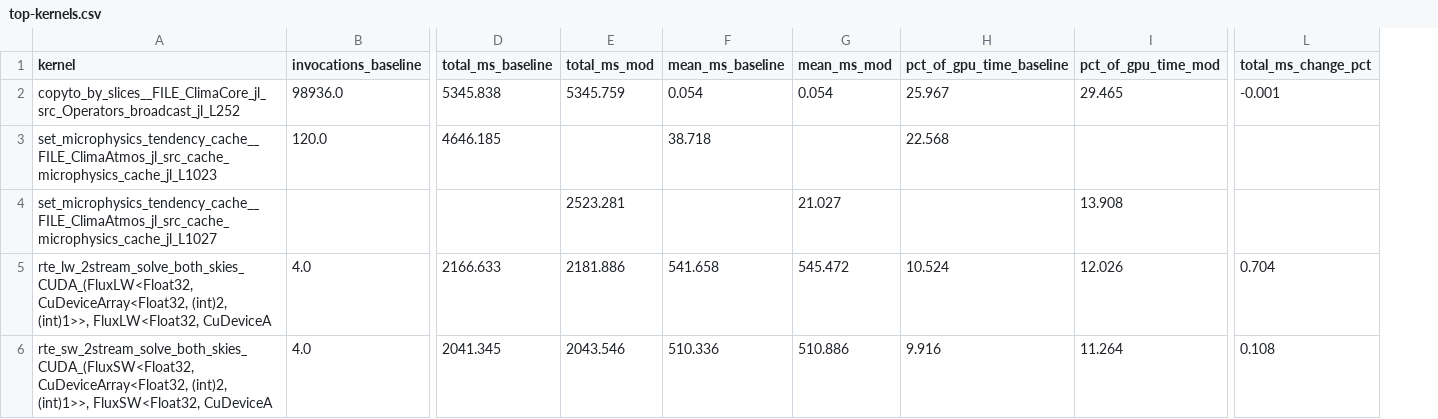
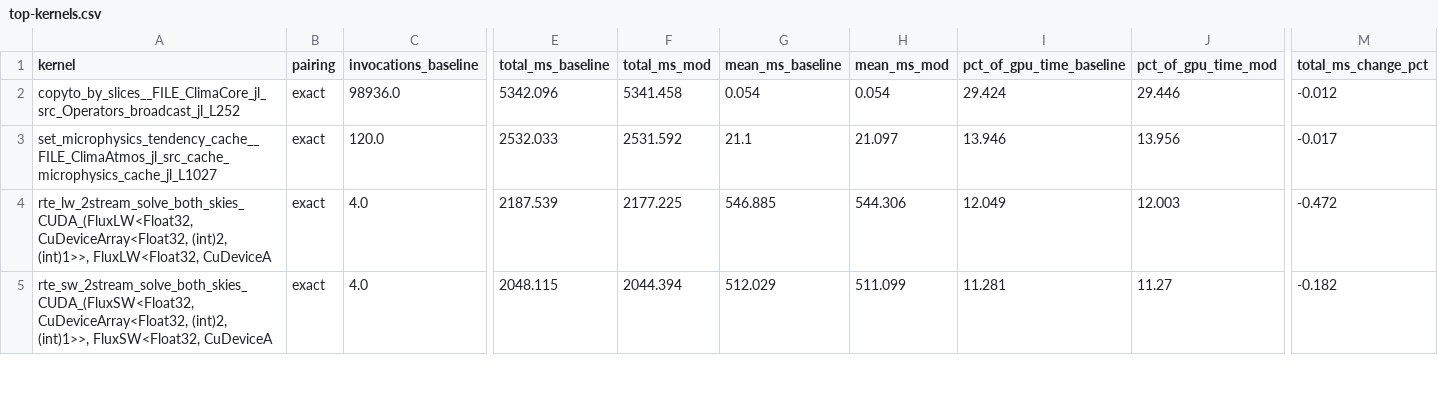
Before and after one commit to petebachant/clima-gpu-profiling, a CSV file: results/top-kernels.csv, drawn as a sheet; only a part is shown, gaps mark what is left out; removed rows and columns are numbered as before the commit, all else as after; rows hold the shown columns only; the diff covers the shown part only; the diff names each change by its address in the sheet, - before the commit and + after, or states it on an @@ line.

```diff
--- a/results/top-kernels.csv
+++ b/results/top-kernels.csv
+column B (pairing), rows 2-5: all exact
-E2 (total_ms_baseline): 5345.838
+E2 (total_ms_baseline): 5342.096
-F2 (total_ms_mod): 5345.759
+F2 (total_ms_mod): 5341.458
-I2 (pct_of_gpu_time_baseline): 25.967
+I2 (pct_of_gpu_time_baseline): 29.424
-J2 (pct_of_gpu_time_mod): 29.465
+J2 (pct_of_gpu_time_mod): 29.446
-M2 (total_ms_change_pct): -0.001
+M2 (total_ms_change_pct): -0.012
-row 3: set_microphysics_tendency_cache__FILE_ClimaAtmos_jl_src_cache_microphysics_cache_jl_L1023 | 120.0 | 4646.185 |  | 38.718 |  | 22.568
-C3 (invocations_baseline): (empty)
+C3 (invocations_baseline): 120.0
-E3 (total_ms_baseline): (empty)
+E3 (total_ms_baseline): 2532.033
-F3 (total_ms_mod): 2523.281
+F3 (total_ms_mod): 2531.592
-G3 (mean_ms_baseline): (empty)
+G3 (mean_ms_baseline): 21.1
-H3 (mean_ms_mod): 21.027
+H3 (mean_ms_mod): 21.097
-I3 (pct_of_gpu_time_baseline): (empty)
+I3 (pct_of_gpu_time_baseline): 13.946
-J3 (pct_of_gpu_time_mod): 13.908
+J3 (pct_of_gpu_time_mod): 13.956
-M3 (total_ms_change_pct): (empty)
+M3 (total_ms_change_pct): -0.017
-E4 (total_ms_baseline): 2166.633
+E4 (total_ms_baseline): 2187.539
-F4 (total_ms_mod): 2181.886
+F4 (total_ms_mod): 2177.225
-G4 (mean_ms_baseline): 541.658
+G4 (mean_ms_baseline): 546.885
-H4 (mean_ms_mod): 545.472
+H4 (mean_ms_mod): 544.306
-I4 (pct_of_gpu_time_baseline): 10.524
+I4 (pct_of_gpu_time_baseline): 12.049
-J4 (pct_of_gpu_time_mod): 12.026
+J4 (pct_of_gpu_time_mod): 12.003
-M4 (total_ms_change_pct): 0.704
+M4 (total_ms_change_pct): -0.472
-E5 (total_ms_baseline): 2041.345
+E5 (total_ms_baseline): 2048.115
-F5 (total_ms_mod): 2043.546
+F5 (total_ms_mod): 2044.394
-G5 (mean_ms_baseline): 510.336
+G5 (mean_ms_baseline): 512.029
-H5 (mean_ms_mod): 510.886
+H5 (mean_ms_mod): 511.099
-I5 (pct_of_gpu_time_baseline): 9.916
+I5 (pct_of_gpu_time_baseline): 11.281
-J5 (pct_of_gpu_time_mod): 11.264
+J5 (pct_of_gpu_time_mod): 11.27
-M5 (total_ms_change_pct): 0.108
+M5 (total_ms_change_pct): -0.182
```
Also changed, not shown: 2 added rows, 1 removed row and 77 edited cells elsewhere in this file, experiments.csv, 28 other files.
